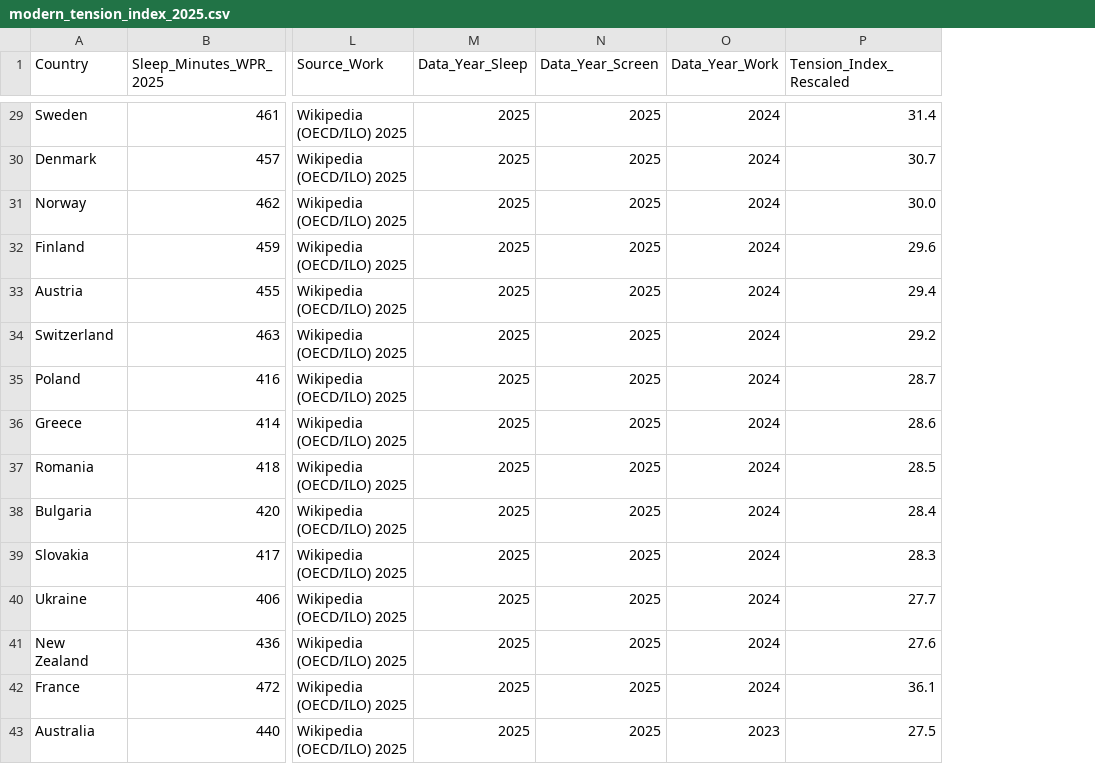
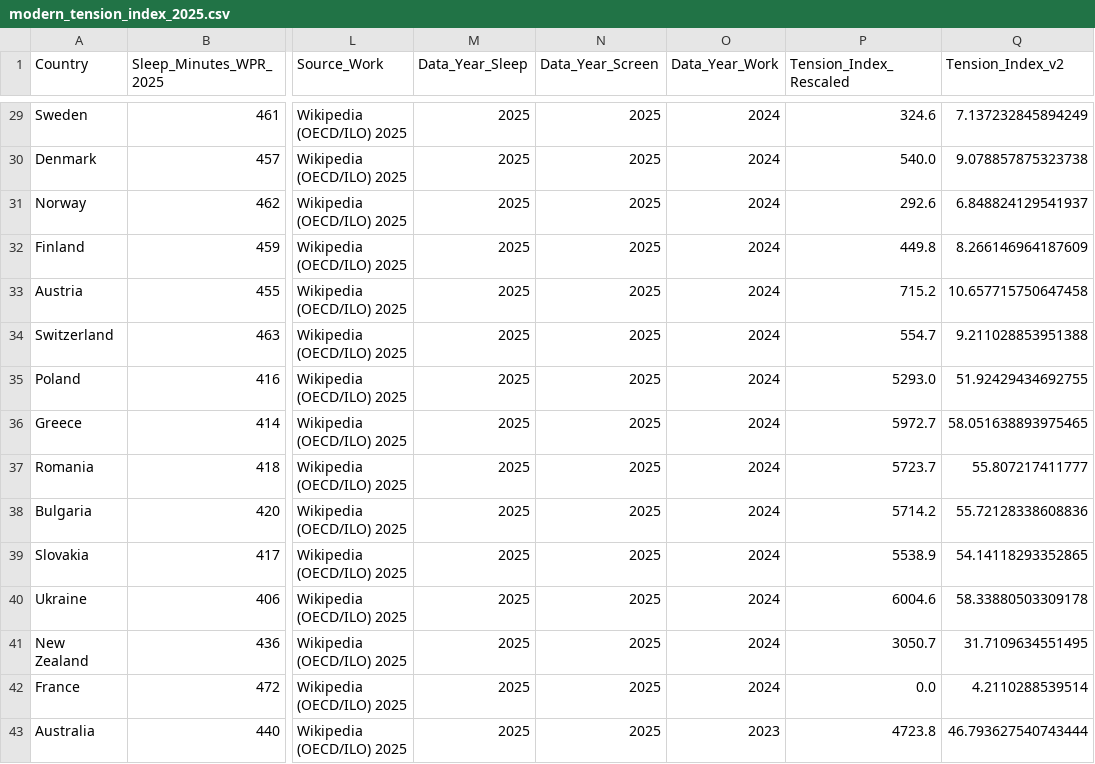
Before and after one commit to digitaldarts/the-modern-tension-index, a CSV file: modern_tension_index_2025.csv, drawn as a sheet; only a part is shown, gaps mark what is left out; the diff covers the shown part only; the diff names each change by its address in the sheet, - before the commit and + after, or states it on an @@ line.

Commit message:
Update modern_tension_index_2025.csv

```diff
--- a/modern_tension_index_2025.csv
+++ b/modern_tension_index_2025.csv
+column Q (Tension_Index_v2), rows 29-43: 7.137232845894249 | 9.078857875323738 | 6.848824129541937 | 8.266146964187609 | 10.657715750647458 | 9.211028853951388 | 51.92429434692755 | 58.051638893975465 | 55.807217411777 | 55.72128338608836 | 54.14118293352865 | 58.33880503309178 | 31.7109634551495 | 4.2110288539514 | 46.793627540743444
-P29 (Tension_Index_Rescaled): 31.4
+P29 (Tension_Index_Rescaled): 324.6
-P30 (Tension_Index_Rescaled): 30.7
+P30 (Tension_Index_Rescaled): 540.0
-P31 (Tension_Index_Rescaled): 30.0
+P31 (Tension_Index_Rescaled): 292.6
-P32 (Tension_Index_Rescaled): 29.6
+P32 (Tension_Index_Rescaled): 449.8
-P33 (Tension_Index_Rescaled): 29.4
+P33 (Tension_Index_Rescaled): 715.2
-P34 (Tension_Index_Rescaled): 29.2
+P34 (Tension_Index_Rescaled): 554.7
-P35 (Tension_Index_Rescaled): 28.7
+P35 (Tension_Index_Rescaled): 5293.0
-P36 (Tension_Index_Rescaled): 28.6
+P36 (Tension_Index_Rescaled): 5972.7
-P37 (Tension_Index_Rescaled): 28.5
+P37 (Tension_Index_Rescaled): 5723.7
-P38 (Tension_Index_Rescaled): 28.4
+P38 (Tension_Index_Rescaled): 5714.2
-P39 (Tension_Index_Rescaled): 28.3
+P39 (Tension_Index_Rescaled): 5538.9
-P40 (Tension_Index_Rescaled): 27.7
+P40 (Tension_Index_Rescaled): 6004.6
-P41 (Tension_Index_Rescaled): 27.6
+P41 (Tension_Index_Rescaled): 3050.7
-P42 (Tension_Index_Rescaled): 36.1
+P42 (Tension_Index_Rescaled): 0.0
-P43 (Tension_Index_Rescaled): 27.5
+P43 (Tension_Index_Rescaled): 4723.8
```
Also changed, not shown: 27 edited cells elsewhere in this file.
